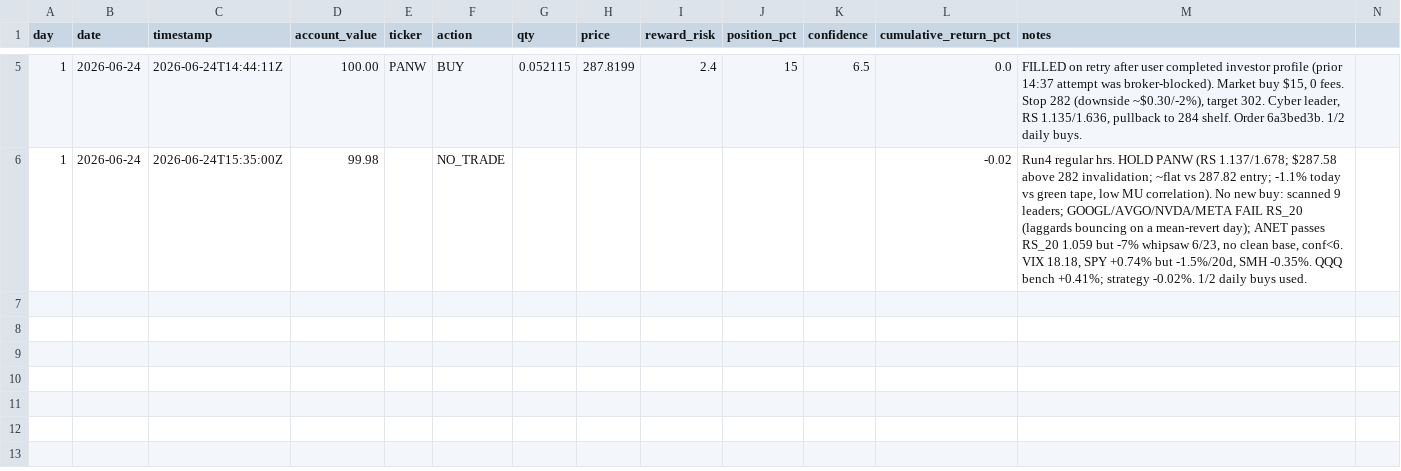
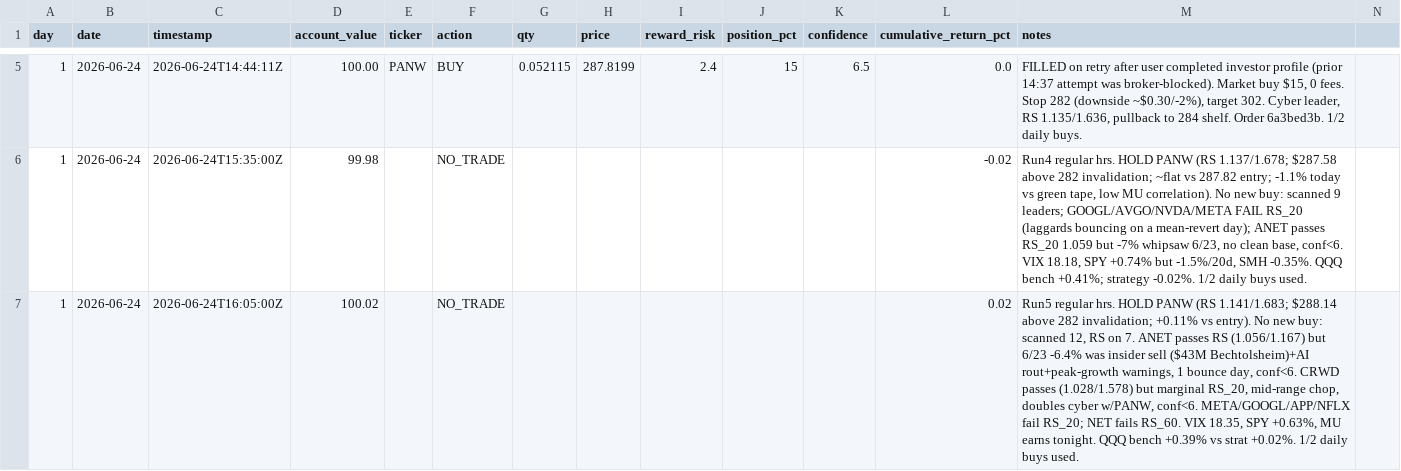
Before and after one commit to tyarram262/momentum-trading-bot, a CSV file: ledger.csv, drawn as a sheet; only a part is shown, gaps mark what is left out.

Commit message:
day 1 2026-06-24 run5 - HOLD PANW, no new trade

```diff
--- a/ledger.csv
+++ b/ledger.csv
@@ -6 +6,2 @@ day,date,timestamp,account_value,ticker,action,qty,price,reward_risk,position_pc
 1,2026-06-24,2026-06-24T15:35:00Z,99.98,,NO_TRADE,,,,,,-0.02,"Run4 regular hrs. HOLD PANW (RS 1.137/1.678; $287.58 above 282 invalidation; ~flat vs 287.82 entry; -1.1% today vs green tape, low MU correlation). No new buy: scanned 9 leaders; GOOGL/AVGO/NVDA/META FAIL RS_20 (laggards bouncing on a mean-revert day); ANET passes RS_20 1.059 but -7% whipsaw 6/23, no clean base, conf<6. VIX 18.18, SPY +0.74% but -1.5%/20d, SMH -0.35%. QQQ bench +0.41%; strategy -0.02%. 1/2 daily buys used."
+1,2026-06-24,2026-06-24T16:05:00Z,100.02,,NO_TRADE,,,,,,0.02,"Run5 regular hrs. HOLD PANW (RS 1.141/1.683; $288.14 above 282 invalidation; +0.11% vs entry). No new buy: scanned 12, RS on 7. ANET passes RS (1.056/1.167) but 6/23 -6.4% was insider sell ($43M Bechtolsheim)+AI rout+peak-growth warnings, 1 bounce day, conf<6. CRWD passes (1.028/1.578) but marginal RS_20, mid-range chop, doubles cyber w/PANW, conf<6. META/GOOGL/APP/NFLX fail RS_20; NET fails RS_60. VIX 18.35, SPY +0.63%, MU earns tonight. QQQ bench +0.39% vs strat +0.02%. 1/2 daily buys used."
```
Also changed, not shown: 3 other files.
